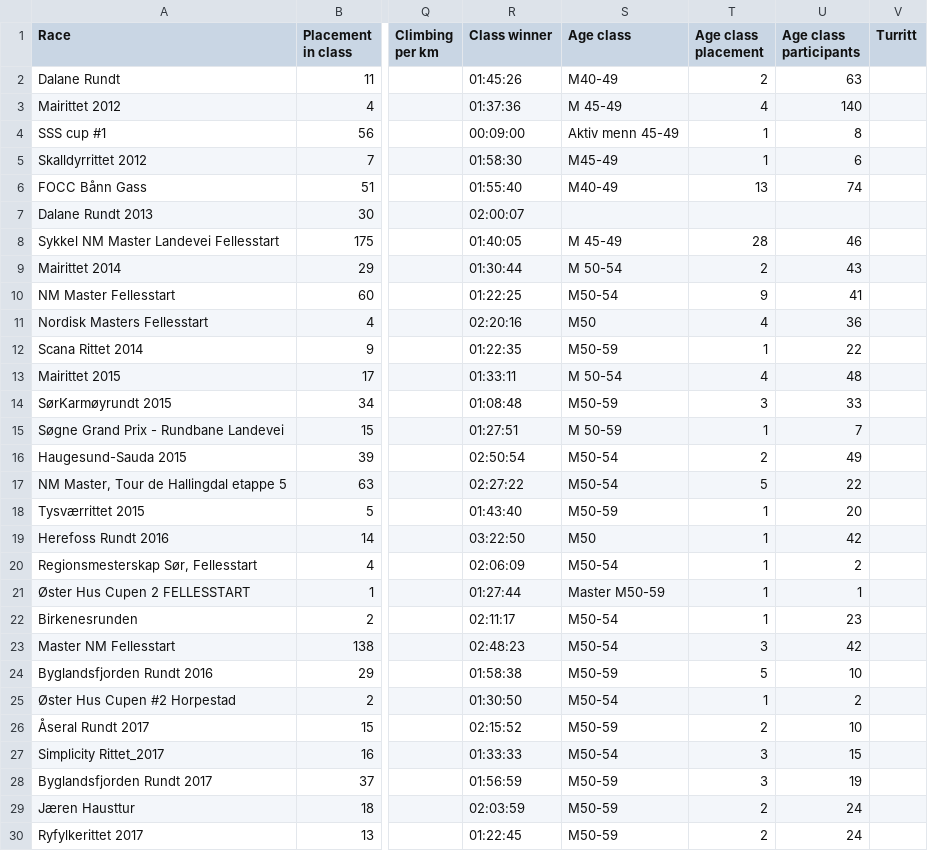
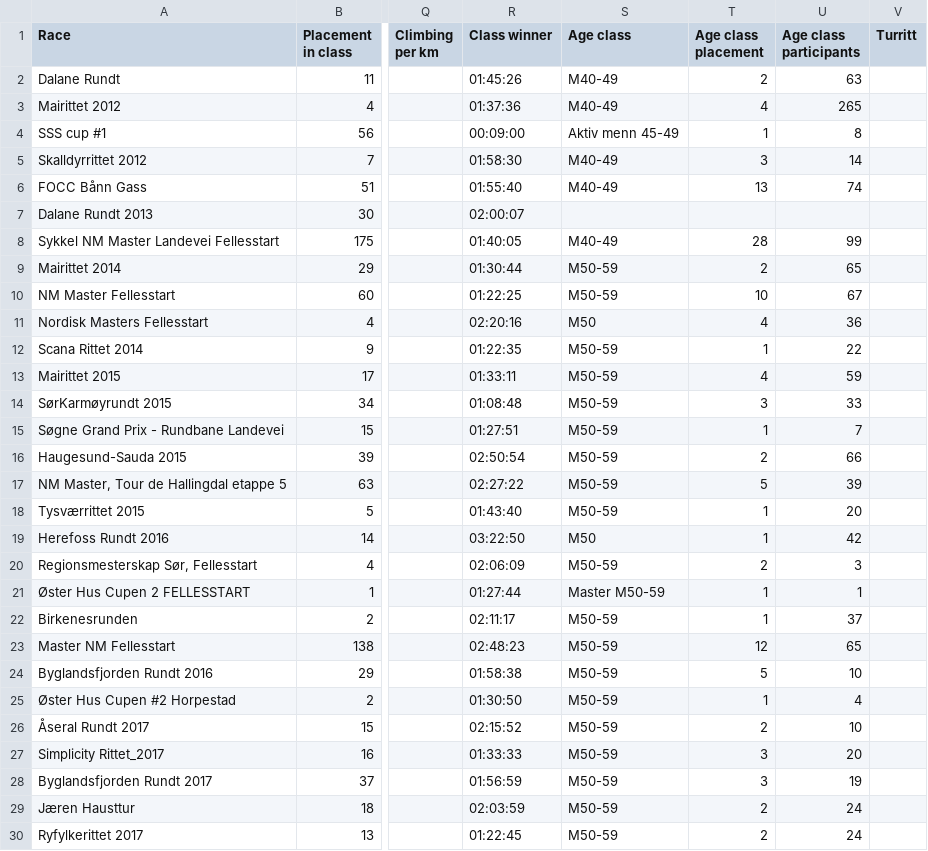
Before and after one commit to croahs/rittresultater, a CSV file: data/csv/22638.csv, drawn as a sheet; only a part is shown, gaps mark what is left out; the diff covers the shown part only; the diff names each change by its address in the sheet, - before the commit and + after, or states it on an @@ line.

```diff
--- a/data/csv/22638.csv
+++ b/data/csv/22638.csv
-S3 (Age class): M 45-49
+S3 (Age class): M40-49
-U3 (Age class participants): 140
+U3 (Age class participants): 265
-S5 (Age class): M45-49
+S5 (Age class): M40-49
-T5 (Age class placement): 1
+T5 (Age class placement): 3
-U5 (Age class participants): 6
+U5 (Age class participants): 14
-S8 (Age class): M 45-49
+S8 (Age class): M40-49
-U8 (Age class participants): 46
+U8 (Age class participants): 99
-S9 (Age class): M 50-54
+S9 (Age class): M50-59
-U9 (Age class participants): 43
+U9 (Age class participants): 65
-S10 (Age class): M50-54
+S10 (Age class): M50-59
-T10 (Age class placement): 9
+T10 (Age class placement): 10
-U10 (Age class participants): 41
+U10 (Age class participants): 67
-S13 (Age class): M 50-54
+S13 (Age class): M50-59
-U13 (Age class participants): 48
+U13 (Age class participants): 59
-S15 (Age class): M 50-59
+S15 (Age class): M50-59
-S16:S17 (Age class): M50-54
+S16:S17 (Age class): M50-59
-U16 (Age class participants): 49
+U16 (Age class participants): 66
-U17 (Age class participants): 22
+U17 (Age class participants): 39
-S20 (Age class): M50-54
+S20 (Age class): M50-59
-T20 (Age class placement): 1
+T20 (Age class placement): 2
-U20 (Age class participants): 2
+U20 (Age class participants): 3
-S22:S23 (Age class): M50-54
+S22:S23 (Age class): M50-59
-U22 (Age class participants): 23
+U22 (Age class participants): 37
-T23 (Age class placement): 3
+T23 (Age class placement): 12
-U23 (Age class participants): 42
+U23 (Age class participants): 65
-S25 (Age class): M50-54
+S25 (Age class): M50-59
-U25 (Age class participants): 2
+U25 (Age class participants): 4
-S27 (Age class): M50-54
+S27 (Age class): M50-59
-U27 (Age class participants): 15
+U27 (Age class participants): 20
```
Also changed, not shown: 50 edited cells elsewhere in this file, data/csv/125529.csv, data/csv/171118.csv, 17 other files.
